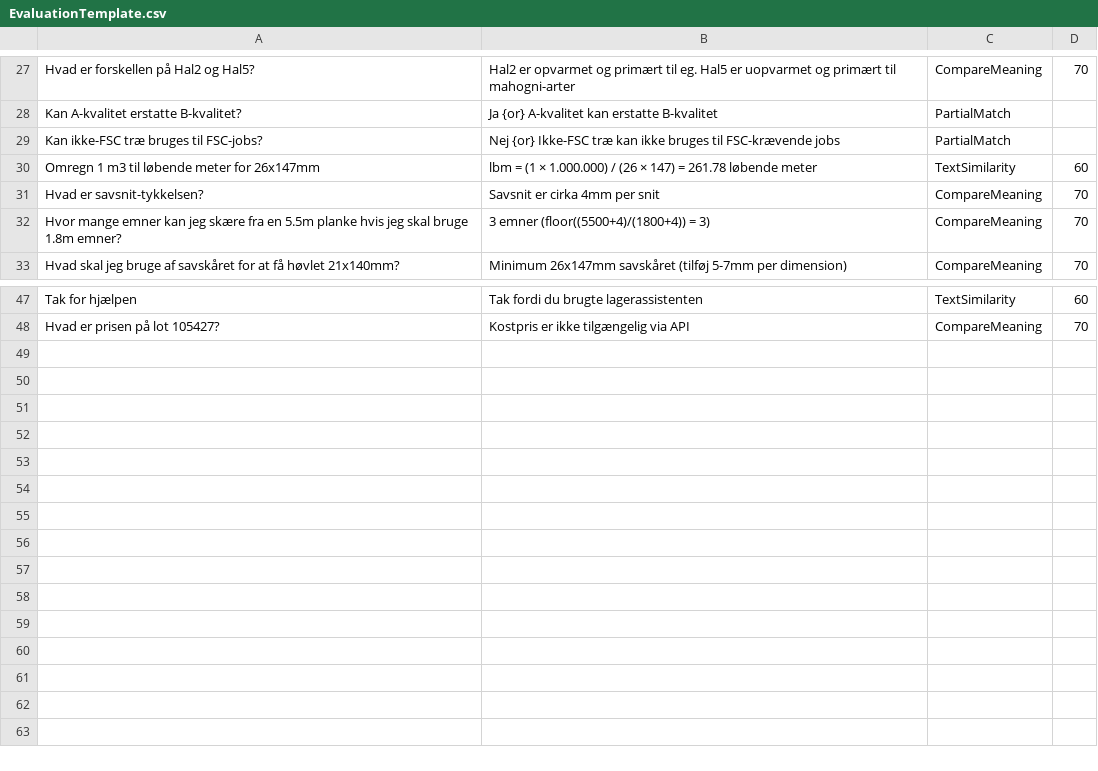
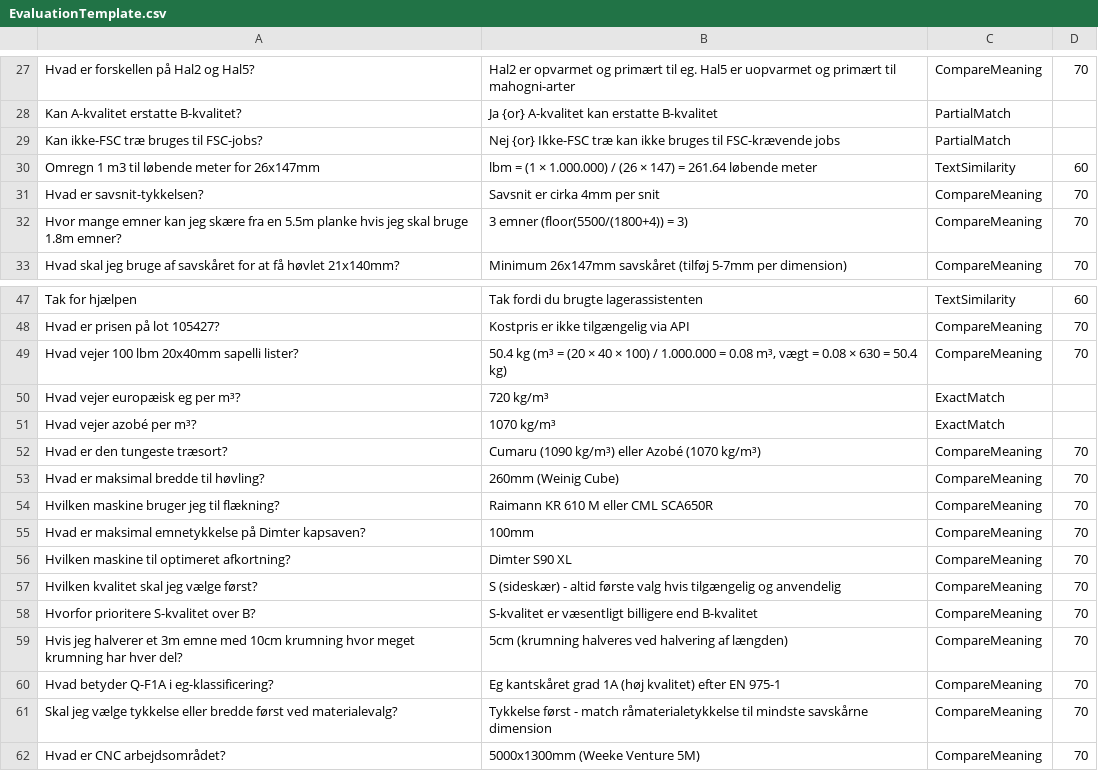
Before and after one commit to mschristiansen/bc-extra-api, a CSV file: lagerforvalter/EvaluationTemplate.csv, drawn as a sheet; only a part is shown, gaps mark what is left out.

```diff
--- a/lagerforvalter/EvaluationTemplate.csv
+++ b/lagerforvalter/EvaluationTemplate.csv
@@ -29,5 +29,5 @@ Kan A-kvalitet erstatte B-kvalitet?,Ja {or} A-kvalitet kan erstatte B-kvalitet,P
 Kan ikke-FSC træ bruges til FSC-jobs?,Nej {or} Ikke-FSC træ kan ikke bruges til FSC-krævende jobs,PartialMatch,
-Omregn 1 m3 til løbende meter for 26x147mm,lbm = (1 × 1.000.000) / (26 × 147) = 261.78 løbende meter,TextSimilarity,60
+Omregn 1 m3 til løbende meter for 26x147mm,lbm = (1 × 1.000.000) / (26 × 147) = 261.64 løbende meter,TextSimilarity,60
 Hvad er savsnit-tykkelsen?,Savsnit er cirka 4mm per snit,CompareMeaning,70
-Hvor mange emner kan jeg skære fra en 5.5m planke hvis jeg skal bruge 1.8m emner?,"3 emner (floor((5500+4)/(1800+4)) = 3)",CompareMeaning,70
+Hvor mange emner kan jeg skære fra en 5.5m planke hvis jeg skal bruge 1.8m emner?,"3 emner (floor(5500/(1800+4)) = 3)",CompareMeaning,70
 Hvad skal jeg bruge af savskåret for at få høvlet 21x140mm?,Minimum 26x147mm savskåret (tilføj 5-7mm per dimension),CompareMeaning,70
@@ -48 +48,15 @@ Tak for hjælpen,Tak fordi du brugte lagerassistenten,TextSimilarity,60
 Hvad er prisen på lot 105427?,Kostpris er ikke tilgængelig via API,CompareMeaning,70
+Hvad vejer 100 lbm 20x40mm sapelli lister?,"50.4 kg (m³ = (20 × 40 × 100) / 1.000.000 = 0.08 m³, vægt = 0.08 × 630 = 50.4 kg)",CompareMeaning,70
+Hvad vejer europæisk eg per m³?,720 kg/m³,ExactMatch,
+Hvad vejer azobé per m³?,1070 kg/m³,ExactMatch,
+Hvad er den tungeste træsort?,"Cumaru (1090 kg/m³) eller Azobé (1070 kg/m³)",CompareMeaning,70
+Hvad er maksimal bredde til høvling?,260mm (Weinig Cube),CompareMeaning,70
+Hvilken maskine bruger jeg til flækning?,Raimann KR 610 M eller CML SCA650R,CompareMeaning,70
+Hvad er maksimal emnetykkelse på Dimter kapsaven?,100mm,CompareMeaning,70
+Hvilken maskine til optimeret afkortning?,Dimter S90 XL,CompareMeaning,70
+Hvilken kvalitet skal jeg vælge først?,S (sideskær) - altid første valg hvis tilgængelig og anvendelig,CompareMeaning,70
+Hvorfor prioritere S-kvalitet over B?,S-kvalitet er væsentligt billigere end B-kvalitet,CompareMeaning,70
+Hvis jeg halverer et 3m emne med 10cm krumning hvor meget krumning har hver del?,5cm (krumning halveres ved halvering af længden),CompareMeaning,70
+Hvad betyder Q-F1A i eg-klassificering?,Eg kantskåret grad 1A (høj kvalitet) efter EN 975-1,CompareMeaning,70
+Skal jeg vælge tykkelse eller bredde først ved materialevalg?,Tykkelse først - match råmaterialetykkelse til mindste savskårne dimension,CompareMeaning,70
+Hvad er CNC arbejdsområdet?,5000x1300mm (Weeke Venture 5M),CompareMeaning,70
```
